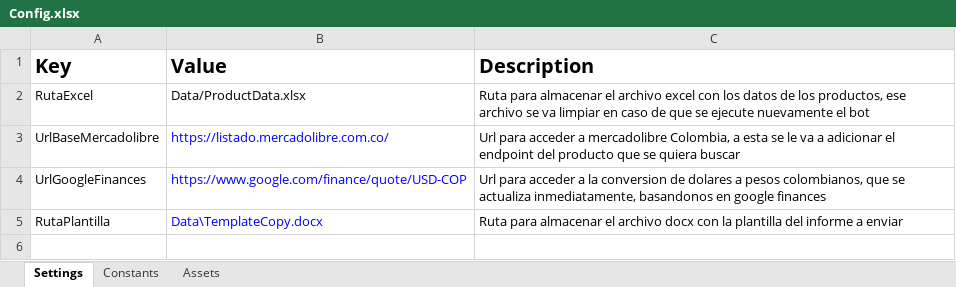
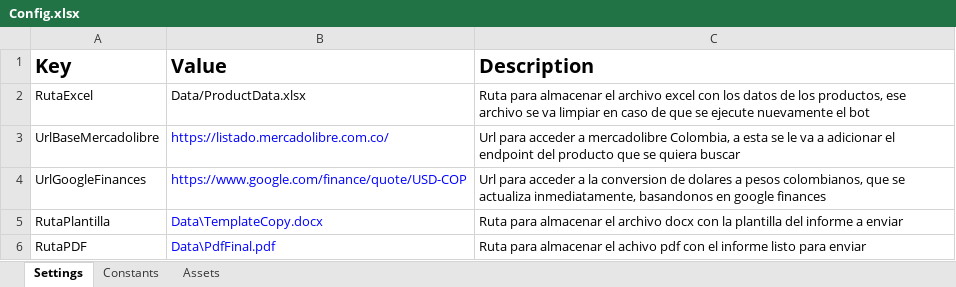
Before and after one commit to Ospina115/RPA-ProyectoFinal, an Excel workbook: Data/Config.xlsx, sheet Settings, drawn as a sheet; values as stored, in another font and other column widths than the file's, no borders; the diff names each change by its address in the sheet, - before the commit and + after, or states it on an @@ line.

Commit message:
Genera el pdf
ya el archivo genera su resppectivo pdf y el informe con el resumen esta listo, solo falta mandarlo por correo

```diff
--- a/Data/Config.xlsx (sheet Settings)
+++ b/Data/Config.xlsx (sheet Settings)
+row 6: RutaPDF | Data\PdfFinal.pdf | Ruta para almacenar el achivo pdf con el informe listo para enviar
```
Also changed, not shown: 4 other files.
